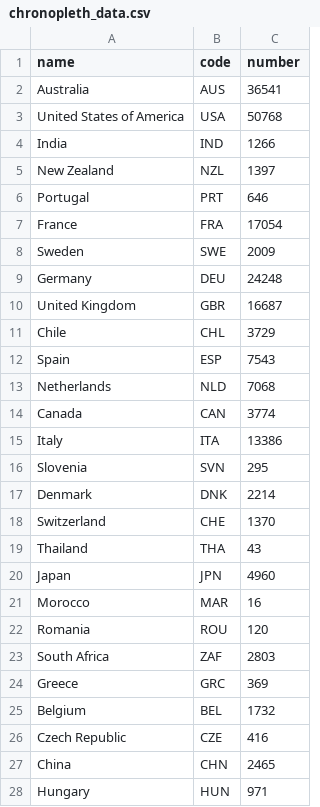
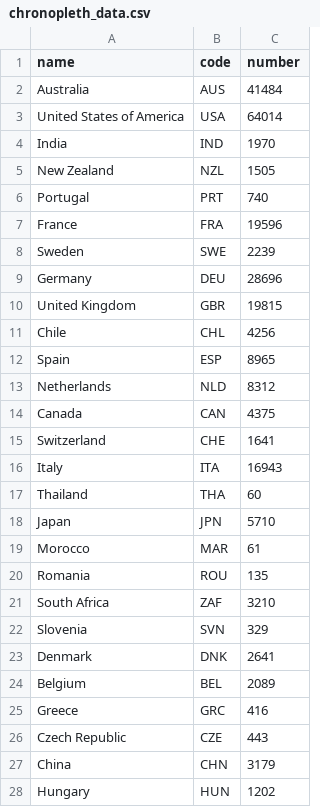
Before and after one commit to andycasey/ads-midterm-review, a CSV file: chronopleth_data.csv, drawn as a sheet; only a part is shown; the diff covers the shown part only.

```diff
--- a/chronopleth_data.csv
+++ b/chronopleth_data.csv
@@ -1,28 +1,28 @@
 name,code,number
-Australia,AUS,36541
-United States of America,USA,50768
-India,IND,1266
-New Zealand,NZL,1397
-Portugal,PRT,646
-France,FRA,17054
-Sweden,SWE,2009
-Germany,DEU,24248
-United Kingdom,GBR,16687
-Chile,CHL,3729
-Spain,ESP,7543
-Netherlands,NLD,7068
-Canada,CAN,3774
-Italy,ITA,13386
-Slovenia,SVN,295
-Denmark,DNK,2214
-Switzerland,CHE,1370
-Thailand,THA,43
-Japan,JPN,4960
-Morocco,MAR,16
-Romania,ROU,120
-South Africa,ZAF,2803
-Greece,GRC,369
-Belgium,BEL,1732
-Czech Republic,CZE,416
-China,CHN,2465
-Hungary,HUN,971
+Australia,AUS,41484
+United States of America,USA,64014
+India,IND,1970
+New Zealand,NZL,1505
+Portugal,PRT,740
+France,FRA,19596
+Sweden,SWE,2239
+Germany,DEU,28696
+United Kingdom,GBR,19815
+Chile,CHL,4256
+Spain,ESP,8965
+Netherlands,NLD,8312
+Canada,CAN,4375
+Switzerland,CHE,1641
+Italy,ITA,16943
+Thailand,THA,60
+Japan,JPN,5710
+Morocco,MAR,61
+Romania,ROU,135
+South Africa,ZAF,3210
+Slovenia,SVN,329
+Denmark,DNK,2641
+Belgium,BEL,2089
+Greece,GRC,416
+Czech Republic,CZE,443
+China,CHN,3179
+Hungary,HUN,1202
```
Also changed, not shown: 10 added rows, 6 removed rows and 34 edited cells elsewhere in this file, unique_papers_per_country_1996_2019.csv, 10 other files.
